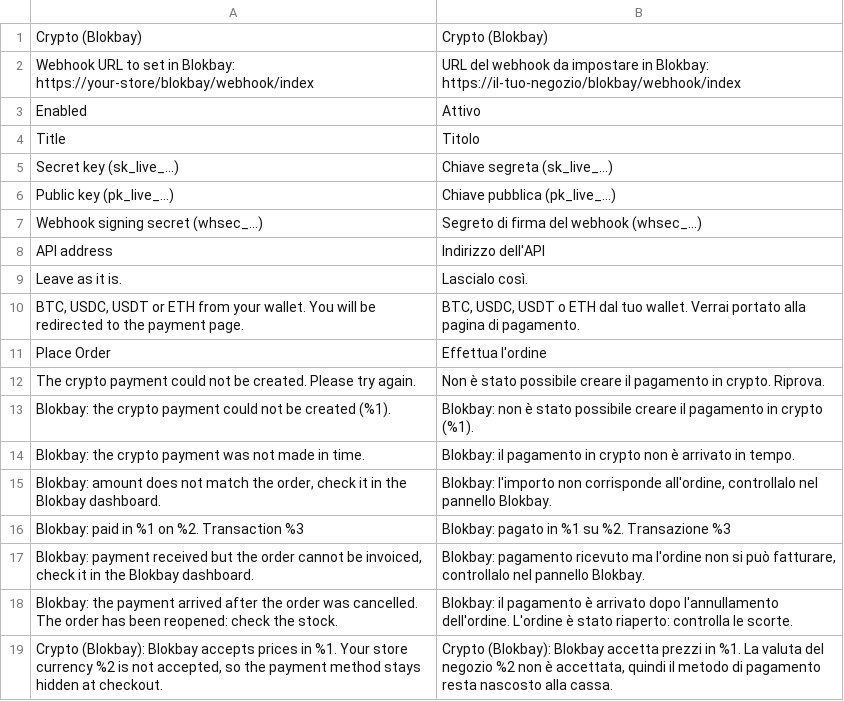
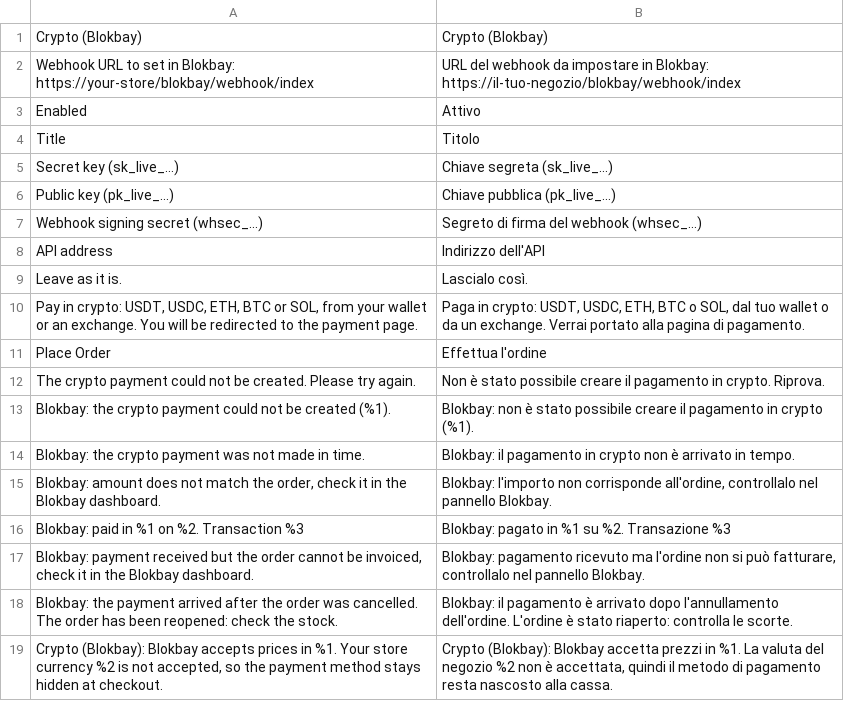
Before and after one commit to blokbay/magento2-crypto-payments, a CSV file: Payment/i18n/it_IT.csv, drawn as a sheet.

Commit message:
1.2.0: updated texts (USDT, USDC, ETH, BTC, SOL; pay from a wallet or an exchange), networks.json with Solana and ETH on Base and Arbitrum

```diff
--- a/Payment/i18n/it_IT.csv
+++ b/Payment/i18n/it_IT.csv
@@ -9,3 +9,3 @@
 "Leave as it is.","Lascialo così."
-"BTC, USDC, USDT or ETH from your wallet. You will be redirected to the payment page.","BTC, USDC, USDT o ETH dal tuo wallet. Verrai portato alla pagina di pagamento."
+"Pay in crypto: USDT, USDC, ETH, BTC or SOL, from your wallet or an exchange. You will be redirected to the payment page.","Paga in crypto: USDT, USDC, ETH, BTC o SOL, dal tuo wallet o da un exchange. Verrai portato alla pagina di pagamento."
 "Place Order","Effettua l'ordine"
```
Also changed, not shown: Payment/i18n/en_US.csv, 6 other files.
